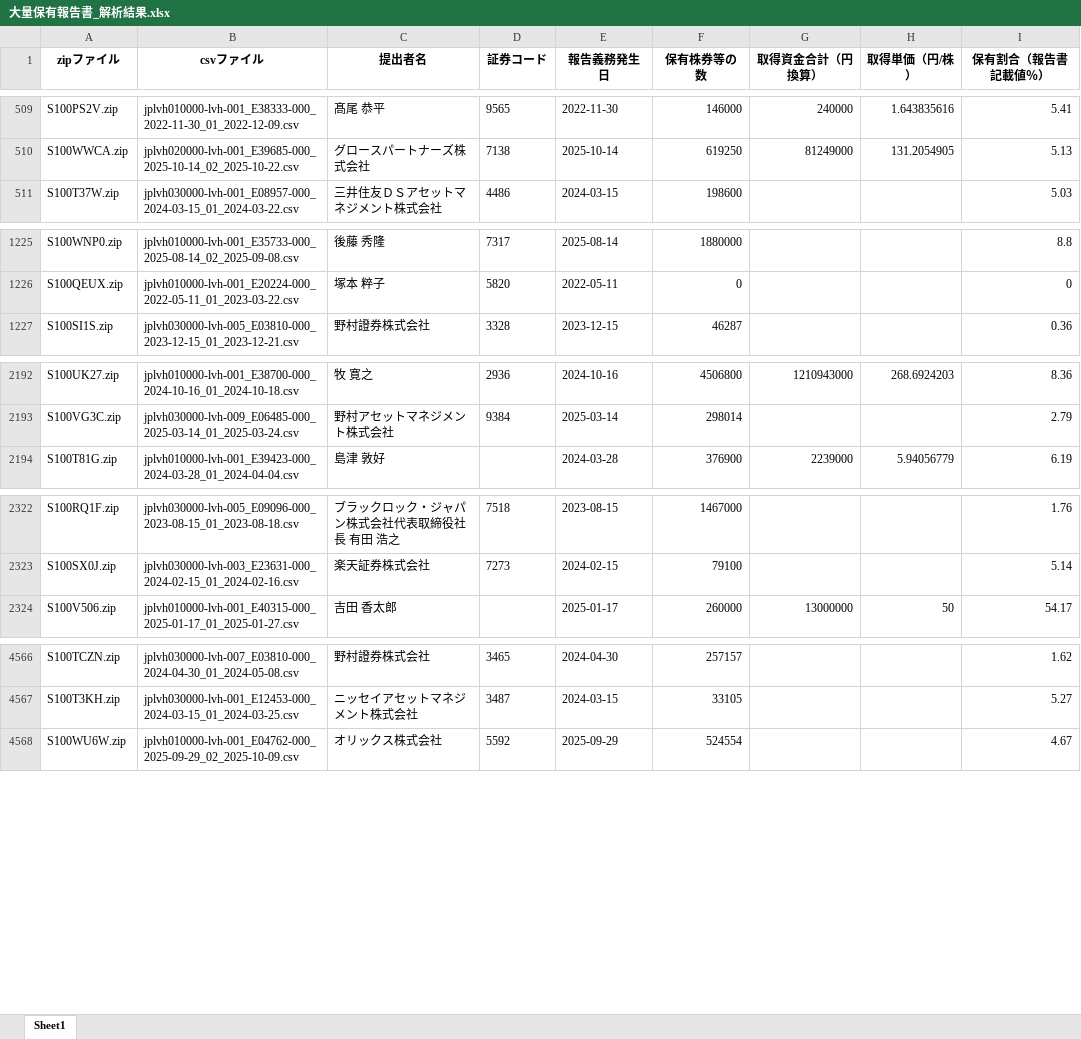
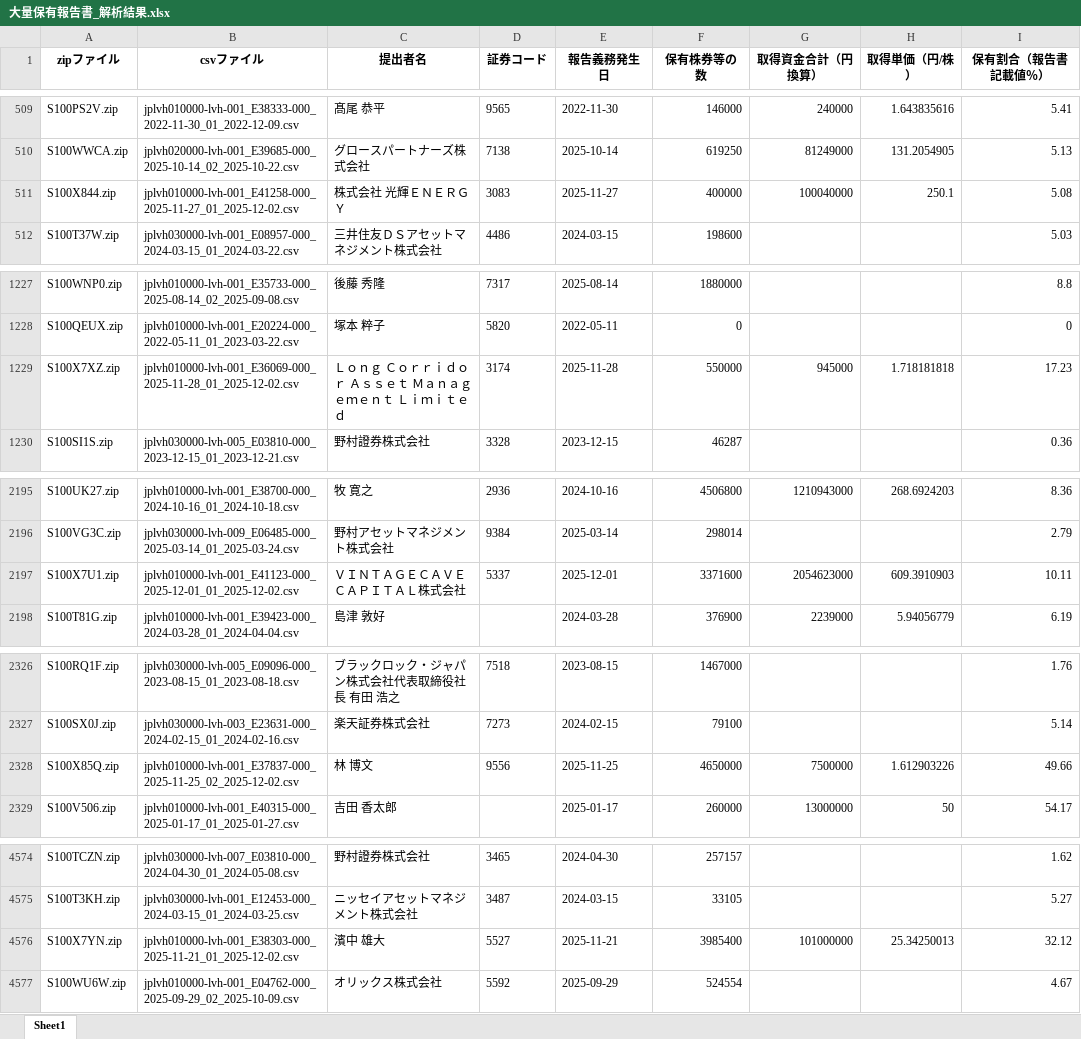
Before and after one commit to harubon1027-pixel/activist-results, an Excel workbook: docs/大量保有報告書_解析結果.xlsx, sheet Sheet1, drawn as a sheet; only a part is shown, gaps mark what is left out; values as stored, in another font and other column widths than the file's, no borders; the diff covers the shown part only; the diff names each change by its address in the sheet, - before the commit and + after, or states it on an @@ line.

```diff
--- a/docs/大量保有報告書_解析結果.xlsx (sheet Sheet1)
+++ b/docs/大量保有報告書_解析結果.xlsx (sheet Sheet1)
+row 511: S100X844.zip | jplvh010000-lvh-001_E41258-000_2025-11-27_01_2025-12-02.csv | 株式会社 光輝ＥＮＥＲＧＹ | 3083 | 2025-11-27 | 400000 | 100040000 | 250.1 | 5.08
+row 1229: S100X7XZ.zip | jplvh010000-lvh-001_E36069-000_2025-11-28_01_2025-12-02.csv | Ｌｏｎｇ Ｃｏｒｒｉｄｏｒ Ａｓｓｅｔ Ｍａｎａｇｅｍｅｎｔ Ｌｉｍｉｔｅｄ | 3174 | 2025-11-28 | 550000 | 945000 | 1.718181818 | 17.23
+row 2197: S100X7U1.zip | jplvh010000-lvh-001_E41123-000_2025-12-01_01_2025-12-02.csv | ＶＩＮＴＡＧＥＣＡＶＥＣＡＰＩＴＡＬ株式会社 | 5337 | 2025-12-01 | 3371600 | 2054623000 | 609.3910903 | 10.11
+row 2328: S100X85Q.zip | jplvh010000-lvh-001_E37837-000_2025-11-25_02_2025-12-02.csv | 林 博文 | 9556 | 2025-11-25 | 4650000 | 7500000 | 1.612903226 | 49.66
+row 4576: S100X7YN.zip | jplvh010000-lvh-001_E38303-000_2025-11-21_01_2025-12-02.csv | 濱中 雄大 | 5527 | 2025-11-21 | 3985400 | 101000000 | 25.34250013 | 32.12
```
Also changed, not shown: 11 added rows elsewhere in this sheet, docs/アクティビスト銘柄_資産判定.xlsx, docs/アクティビスト銘柄一覧.xlsx.
